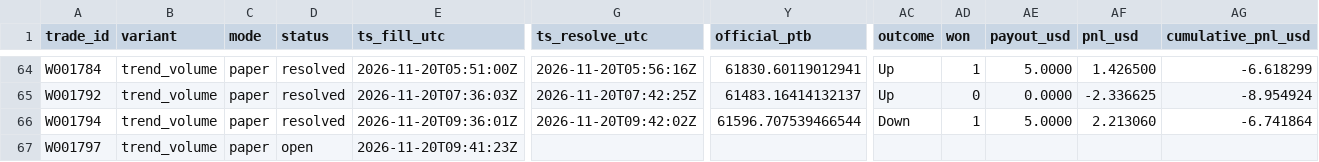
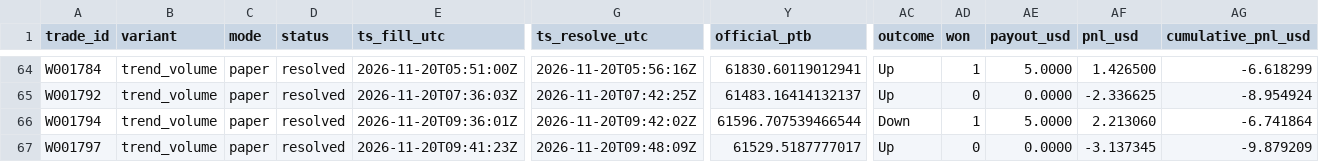
Before and after one commit to michaeldeuchar-dotcom/btc5m-paper-bot, a CSV file: data/week1/trades_trend_volume.csv, drawn as a sheet; only a part is shown, gaps mark what is left out; the diff names each change by its address in the sheet, - before the commit and + after, or states it on an @@ line.

```diff
--- a/data/week1/trades_trend_volume.csv
+++ b/data/week1/trades_trend_volume.csv
-D67 (status): open
+D67 (status): resolved
-G67 (ts_resolve_utc): (empty)
+G67 (ts_resolve_utc): 2026-11-20T09:48:09Z
-Y67 (official_ptb): (empty)
+Y67 (official_ptb): 61529.5187777017
-AC67 (outcome): (empty)
+AC67 (outcome): Up
-AD67 (won): (empty)
+AD67 (won): 0
-AE67 (payout_usd): (empty)
+AE67 (payout_usd): 0.0000
-AF67 (pnl_usd): (empty)
+AF67 (pnl_usd): -3.137345
-AG67 (cumulative_pnl_usd): (empty)
+AG67 (cumulative_pnl_usd): -9.879209
```
Also changed, not shown: data/week1/decisions_tail.csv, 4 other files.
